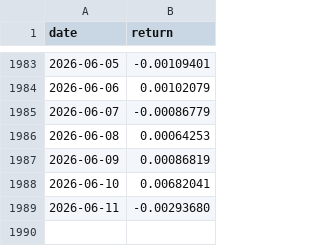
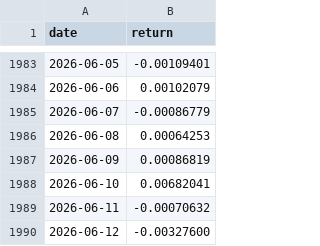
Before and after one commit to aperiodic-io/factors-dataroom, a CSV file: data/portfolio-40-returns/margin_risk.csv, drawn as a sheet; only a part is shown, gaps mark what is left out.

```diff
--- a/data/portfolio-40-returns/margin_risk.csv
+++ b/data/portfolio-40-returns/margin_risk.csv
@@ -1988,2 +1988,3 @@ date,return
 2026-06-10,0.00682041
-2026-06-11,-0.00293680
+2026-06-11,-0.00070632
+2026-06-12,-0.00327600
```
Also changed, not shown: data/portfolio-40-returns/carry_enhanced.csv, data/portfolio-40-returns/instantaneous_volatility.csv, 56 other files.
